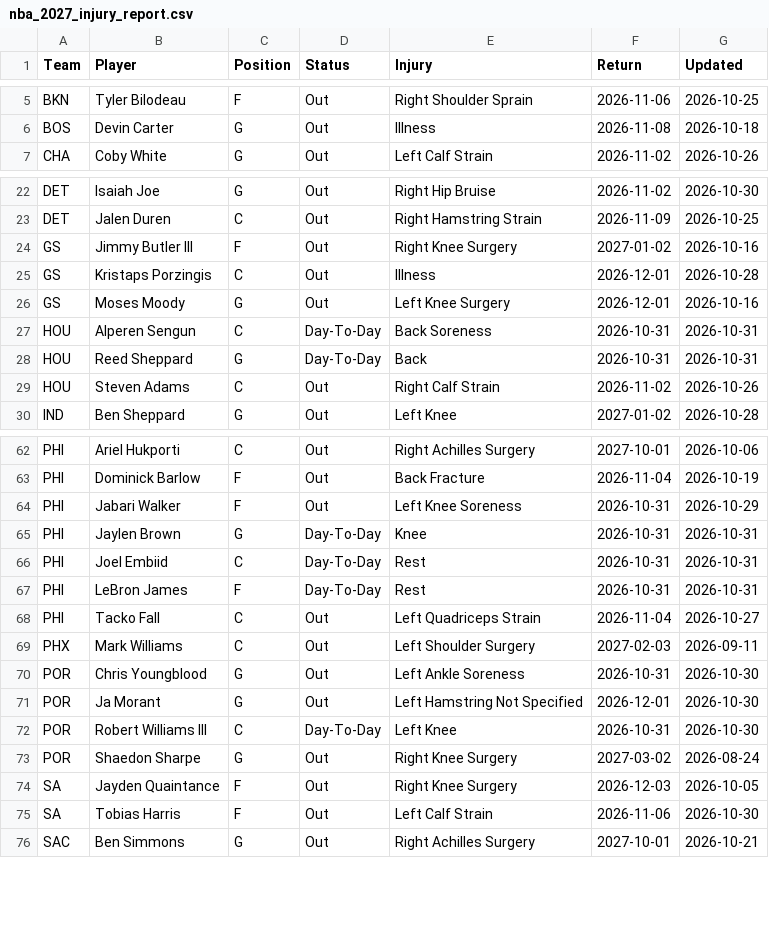
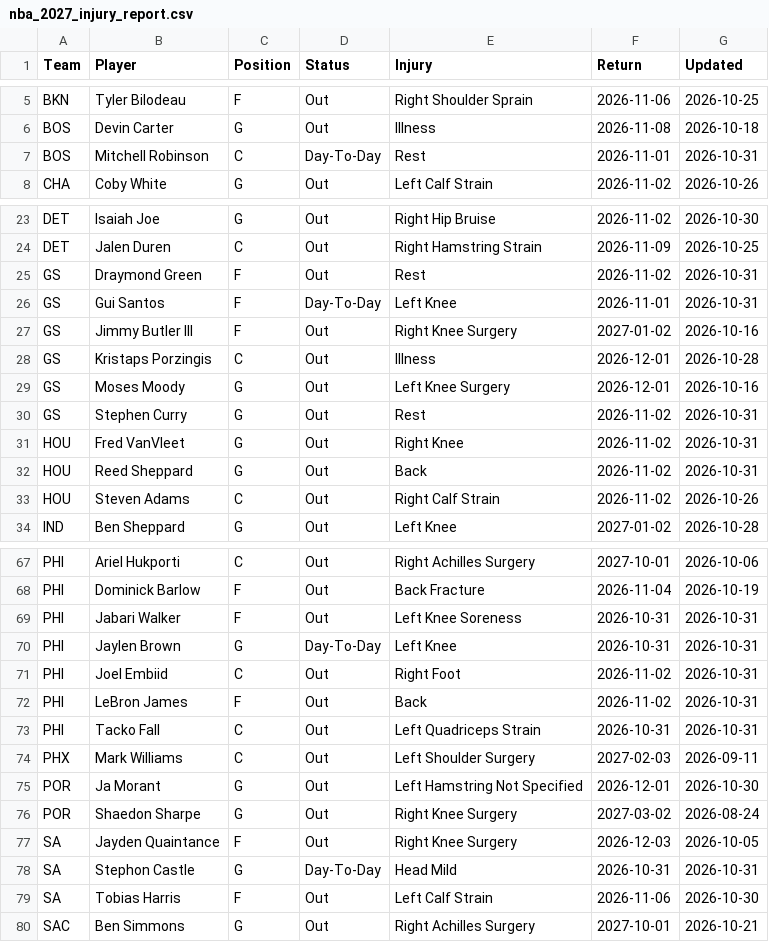
Before and after one commit to HitByOne/NBAData, a CSV file: site/data/nba_2027_injury_report.csv, drawn as a sheet; only a part is shown, gaps mark what is left out; the diff covers the shown part only.

```diff
--- a/site/data/nba_2027_injury_report.csv
+++ b/site/data/nba_2027_injury_report.csv
@@ -6,2 +6,3 @@ BKN,Tyler Bilodeau,F,Out,Right Shoulder Sprain,2026-11-06,2026-10-25
 BOS,Devin Carter,G,Out,Illness,2026-11-08,2026-10-18
+BOS,Mitchell Robinson,C,Day-To-Day,Rest,2026-11-01,2026-10-31
 CHA,Coby White,G,Out,Left Calf Strain,2026-11-02,2026-10-26
@@ -23,2 +24,4 @@ DET,Isaiah Joe,G,Out,Right Hip Bruise,2026-11-02,2026-10-30
 DET,Jalen Duren,C,Out,Right Hamstring Strain,2026-11-09,2026-10-25
+GS,Draymond Green,F,Out,Rest,2026-11-02,2026-10-31
+GS,Gui Santos,F,Day-To-Day,Left Knee,2026-11-01,2026-10-31
 GS,Jimmy Butler III,F,Out,Right Knee Surgery,2027-01-02,2026-10-16
@@ -26,4 +29,5 @@ GS,Kristaps Porzingis,C,Out,Illness,2026-12-01,2026-10-28
 GS,Moses Moody,G,Out,Left Knee Surgery,2026-12-01,2026-10-16
-HOU,Alperen Sengun,C,Day-To-Day,Back Soreness,2026-10-31,2026-10-31
-HOU,Reed Sheppard,G,Day-To-Day,Back,2026-10-31,2026-10-31
+GS,Stephen Curry,G,Out,Rest,2026-11-02,2026-10-31
+HOU,Fred VanVleet,G,Out,Right Knee,2026-11-02,2026-10-31
+HOU,Reed Sheppard,G,Out,Back,2026-11-02,2026-10-31
 HOU,Steven Adams,C,Out,Right Calf Strain,2026-11-02,2026-10-26
@@ -63,13 +68,12 @@ PHI,Ariel Hukporti,C,Out,Right Achilles Surgery,2027-10-01,2026-10-06
 PHI,Dominick Barlow,F,Out,Back Fracture,2026-11-04,2026-10-19
-PHI,Jabari Walker,F,Out,Left Knee Soreness,2026-10-31,2026-10-29
-PHI,Jaylen Brown,G,Day-To-Day,Knee,2026-10-31,2026-10-31
-PHI,Joel Embiid,C,Day-To-Day,Rest,2026-10-31,2026-10-31
-PHI,LeBron James,F,Day-To-Day,Rest,2026-10-31,2026-10-31
-PHI,Tacko Fall,C,Out,Left Quadriceps Strain,2026-11-04,2026-10-27
+PHI,Jabari Walker,F,Out,Left Knee Soreness,2026-10-31,2026-10-31
+PHI,Jaylen Brown,G,Day-To-Day,Left Knee,2026-10-31,2026-10-31
+PHI,Joel Embiid,C,Out,Right Foot,2026-11-02,2026-10-31
+PHI,LeBron James,F,Out,Back,2026-11-02,2026-10-31
+PHI,Tacko Fall,C,Out,Left Quadriceps Strain,2026-10-31,2026-10-31
 PHX,Mark Williams,C,Out,Left Shoulder Surgery,2027-02-03,2026-09-11
-POR,Chris Youngblood,G,Out,Left Ankle Soreness,2026-10-31,2026-10-30
 POR,Ja Morant,G,Out,Left Hamstring Not Specified,2026-12-01,2026-10-30
-POR,Robert Williams III,C,Day-To-Day,Left Knee,2026-10-31,2026-10-30
 POR,Shaedon Sharpe,G,Out,Right Knee Surgery,2027-03-02,2026-08-24
 SA,Jayden Quaintance,F,Out,Right Knee Surgery,2026-12-03,2026-10-05
+SA,Stephon Castle,G,Day-To-Day,Head Mild,2026-10-31,2026-10-31
 SA,Tobias Harris,F,Out,Left Calf Strain,2026-11-06,2026-10-30
```
Also changed, not shown: 1 added row, 1 removed row and 1 edited cell elsewhere in this file, records/nba_2027_potd_log.csv, records/nba_2027_starting5_log.csv, 10 other files.
